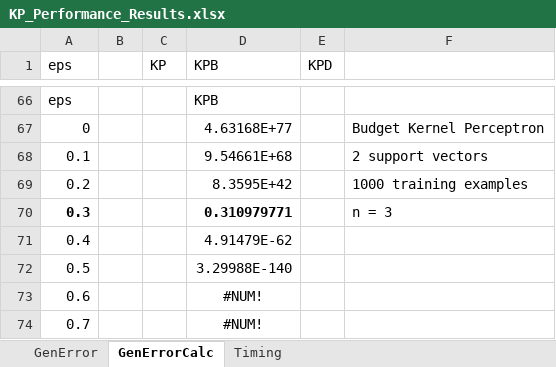
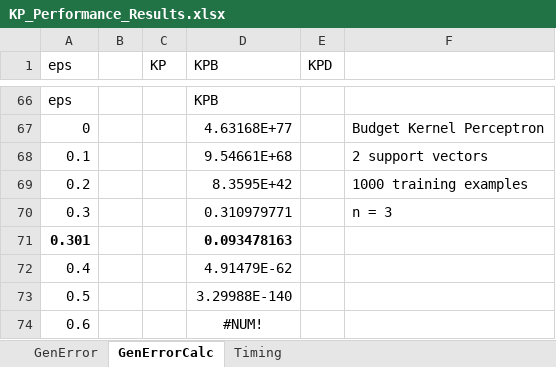
Before and after one commit to OUPL/MLCert, an Excel workbook: hs/KP_Performance_Results.xlsx, sheet GenErrorCalc, drawn as a sheet; only a part is shown, gaps mark what is left out; the shorter side is filled out with more unchanged rows; values as stored, in another font and other column widths than the file's, no borders; the diff names each change by its address in the sheet, - before the commit and + after, or states it on an @@ line.

Commit message:
Adding results of running KPB and KPD with inputs to match generalization error calculations

```diff
--- a/hs/KP_Performance_Results.xlsx (sheet GenErrorCalc)
+++ b/hs/KP_Performance_Results.xlsx (sheet GenErrorCalc)
-A70 bold: on
+A70 bold: off
-D70 bold: on
+D70 bold: off
+row 71: 0.301 |  |  | 0.093478163
```
Also changed, not shown: sheet GenError.
